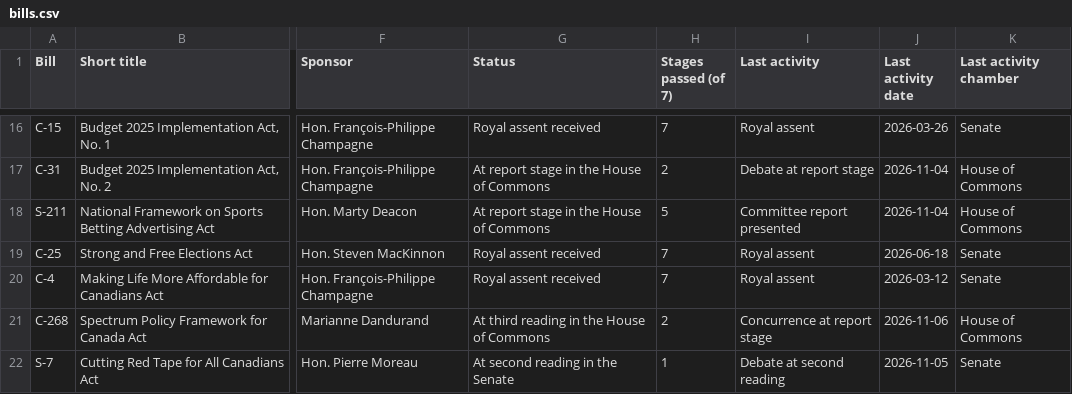
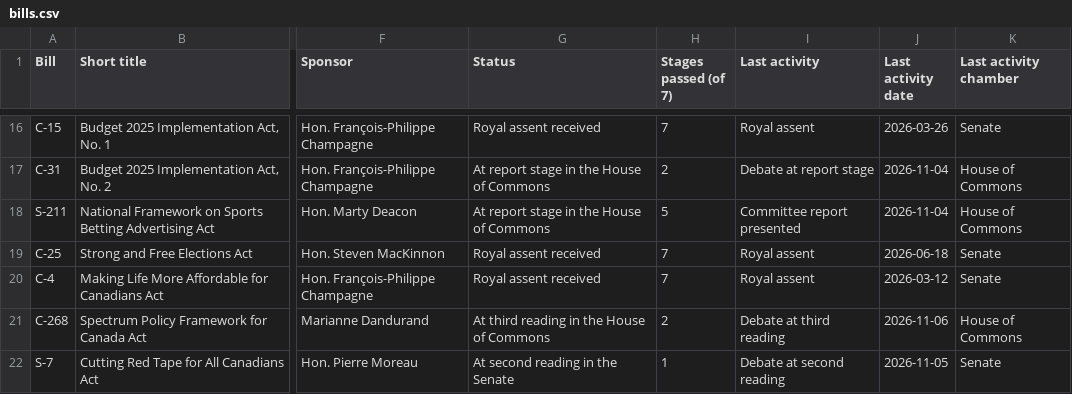
Before and after one commit to jeremyrdepow/RiverRidge-site, a CSV file: data/bills.csv, drawn as a sheet; only a part is shown, gaps mark what is left out; the diff names each change by its address in the sheet, - before the commit and + after, or states it on an @@ line.

```diff
--- a/data/bills.csv
+++ b/data/bills.csv
-I21 (Last activity): Concurrence at report stage
+I21 (Last activity): Debate at third reading
```
Also changed, not shown: 1 other file.
